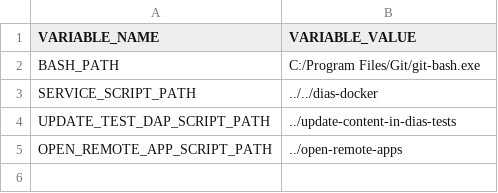
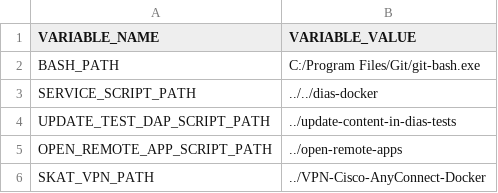
Before and after one commit to szymciogrosik/script-control-panel, a CSV file: settings.csv, drawn as a sheet.

Commit message:
Added SKAT VPN buttons + added power shell scripts runner.

```diff
--- a/settings.csv
+++ b/settings.csv
@@ -5 +5,2 @@ UPDATE_TEST_DAP_SCRIPT_PATH;../update-content-in-dias-tests
 OPEN_REMOTE_APP_SCRIPT_PATH;../open-remote-apps
+SKAT_VPN_PATH;../VPN-Cisco-AnyConnect-Docker
```
Also changed, not shown: 10 other files.
